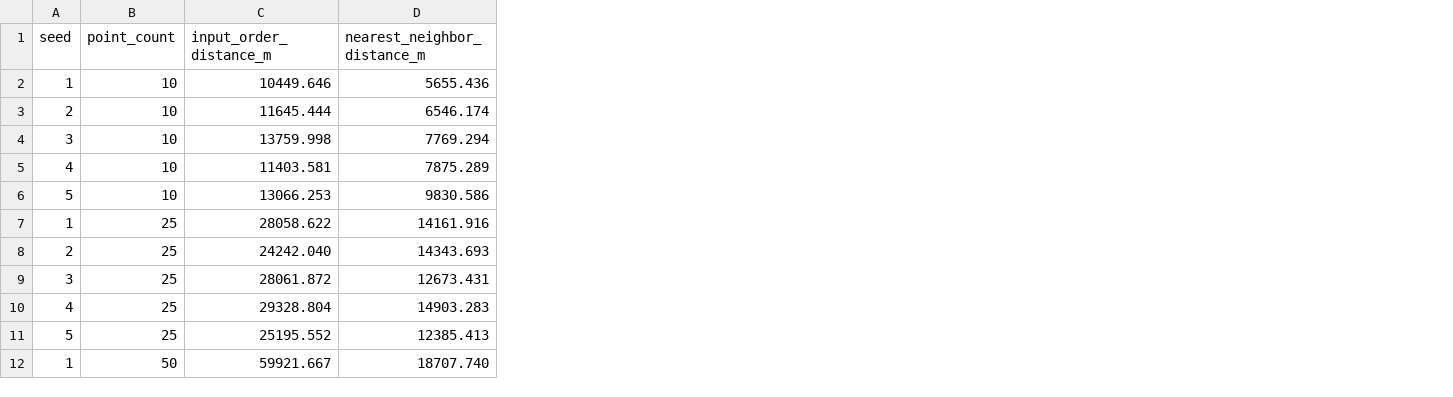
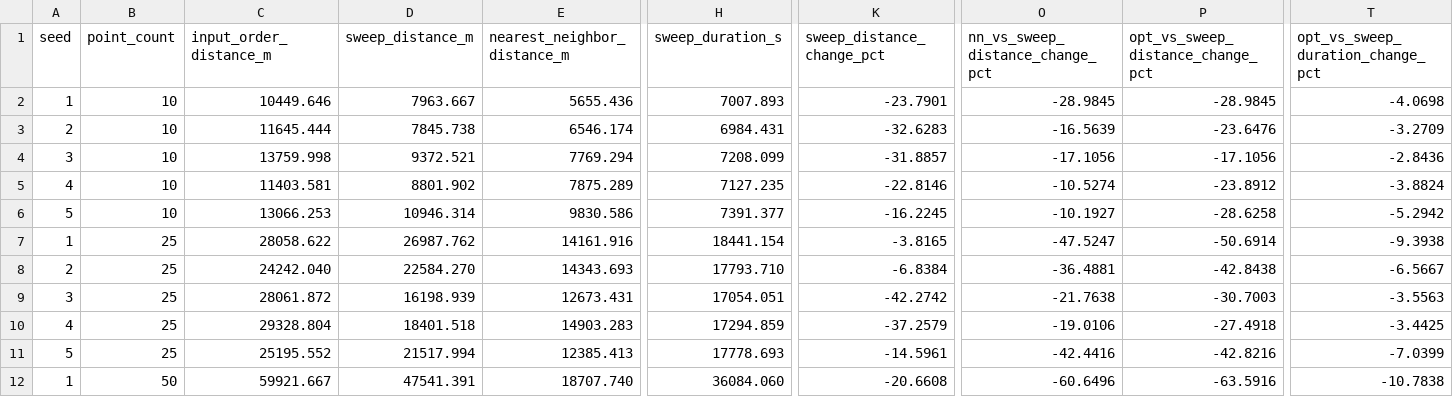
Before and after one commit to anasdeyra/waste-management-system, a CSV file: docs/results/experiment-stats/per-instance.csv, drawn as a sheet; only a part is shown, gaps mark what is left out; the diff names each change by its address in the sheet, - before the commit and + after, or states it on an @@ line.

```diff
--- a/docs/results/experiment-stats/per-instance.csv
+++ b/docs/results/experiment-stats/per-instance.csv
+column D (sweep_distance_m), rows 2-12: 7963.667 | 7845.738 | 9372.521 | 8801.902 | 10946.314 | 26987.762 | 22584.270 | 16198.939 | 18401.518 | 21517.994 | 47541.391
+column H (sweep_duration_s), rows 2-12: 7007.893 | 6984.431 | 7208.099 | 7127.235 | 7391.377 | 18441.154 | 17793.710 | 17054.051 | 17294.859 | 17778.693 | 36084.060
+column K (sweep_distance_change_pct), rows 2-12: -23.7901 | -32.6283 | -31.8857 | -22.8146 | -16.2245 | -3.8165 | -6.8384 | -42.2742 | -37.2579 | -14.5961 | -20.6608
+column O (nn_vs_sweep_distance_change_pct), rows 2-12: -28.9845 | -16.5639 | -17.1056 | -10.5274 | -10.1927 | -47.5247 | -36.4881 | -21.7638 | -19.0106 | -42.4416 | -60.6496
+column P (opt_vs_sweep_distance_change_pct), rows 2-12: -28.9845 | -23.6476 | -17.1056 | -23.8912 | -28.6258 | -50.6914 | -42.8438 | -30.7003 | -27.4918 | -42.8216 | -63.5916
+column T (opt_vs_sweep_duration_change_pct), rows 2-12: -4.0698 | -3.2709 | -2.8436 | -3.8824 | -5.2942 | -9.3938 | -6.5667 | -3.5563 | -3.4425 | -7.0399 | -10.7838
```
Also changed, not shown: docs/results/experiment-stats/per-scenario.csv, 9 other files.
